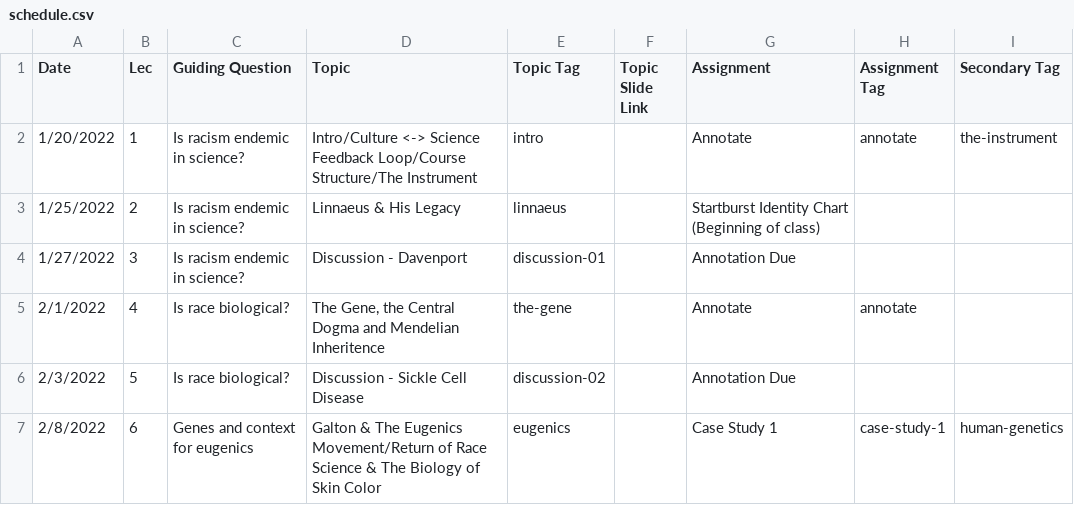
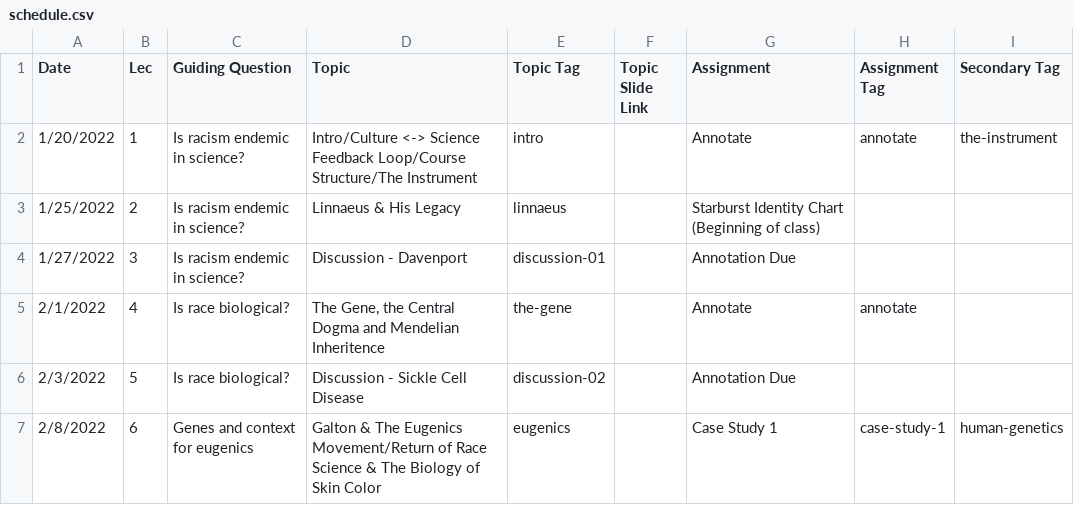
Before and after one commit to bu-bioinfo/bf510, a CSV file: _data/schedule.csv, drawn as a sheet; only a part is shown.

Commit message:
Add files via upload

```diff
--- a/_data/schedule.csv
+++ b/_data/schedule.csv
@@ -2,3 +2,3 @@ Date,Lec,Guiding Question,Topic,Topic Tag,Topic Slide Link,Assignment,Assignment
 1/20/2022,1,Is racism endemic in science?,Intro/Culture <-> Science Feedback Loop/Course Structure/The Instrument,intro,,Annotate,annotate,the-instrument
-1/25/2022,2,Is racism endemic in science?,Linnaeus & His Legacy,linnaeus,,Startburst Identity Chart (Beginning of class),,
+1/25/2022,2,Is racism endemic in science?,Linnaeus & His Legacy,linnaeus,,Starburst Identity Chart (Beginning of class),,
 1/27/2022,3,Is racism endemic in science?,Discussion - Davenport,discussion-01,,Annotation Due,,
```
